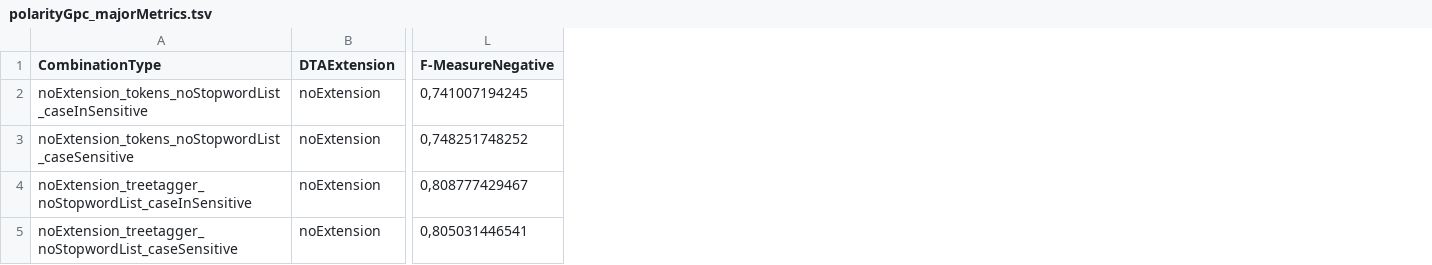
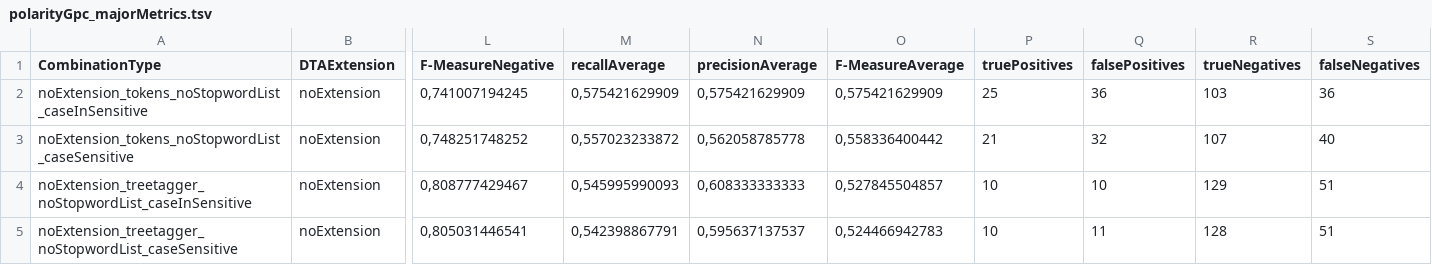
Before and after one commit to lauchblatt/QuantitativeDramenanalyseDH2015, a TSV file: Evaluation/Test-Korpus-Evaluation/Evaluation-Results/polarityGpc/polarityGpc_majorMetrics.tsv, drawn as a sheet; only a part is shown, gaps mark what is left out; the diff names each change by its address in the sheet, - before the commit and + after, or states it on an @@ line.

Commit message:
evaluation finished

```diff
--- a/Evaluation/Test-Korpus-Evaluation/Evaluation-Results/polarityGpc/polarityGpc_majorMetrics.tsv
+++ b/Evaluation/Test-Korpus-Evaluation/Evaluation-Results/polarityGpc/polarityGpc_majorMetrics.tsv
+column M (recallAverage), rows 2-5: 0,575421629909 | 0,557023233872 | 0,545995990093 | 0,542398867791
+column N (precisionAverage), rows 2-5: 0,575421629909 | 0,562058785778 | 0,608333333333 | 0,595637137537
+column O (F-MeasureAverage), rows 2-5: 0,575421629909 | 0,558336400442 | 0,527845504857 | 0,524466942783
+column P (truePositives), rows 2-5: 25 | 21 | 10 | 10
+column Q (falsePositives), rows 2-5: 36 | 32 | 10 | 11
+column R (trueNegatives), rows 2-5: 103 | 107 | 129 | 128
+column S (falseNegatives), rows 2-5: 36 | 40 | 51 | 51
```
Also changed, not shown: 45 other files.
